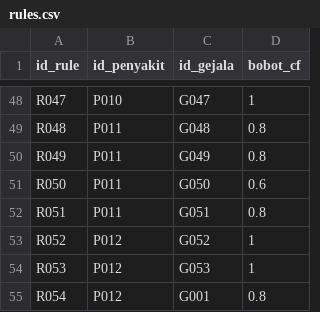
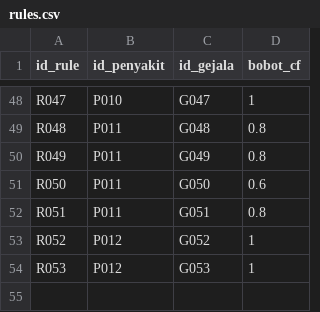
Before and after one commit to dapid16/projek_akhir_pakar, a CSV file: data/rules.csv, drawn as a sheet; only a part is shown, gaps mark what is left out.

```diff
--- a/data/rules.csv
+++ b/data/rules.csv
@@ -54,2 +54 @@ R052,P012,G052,1
 R053,P012,G053,1
-R054,P012,G001,0.8
```
Also changed, not shown: 4 other files.
